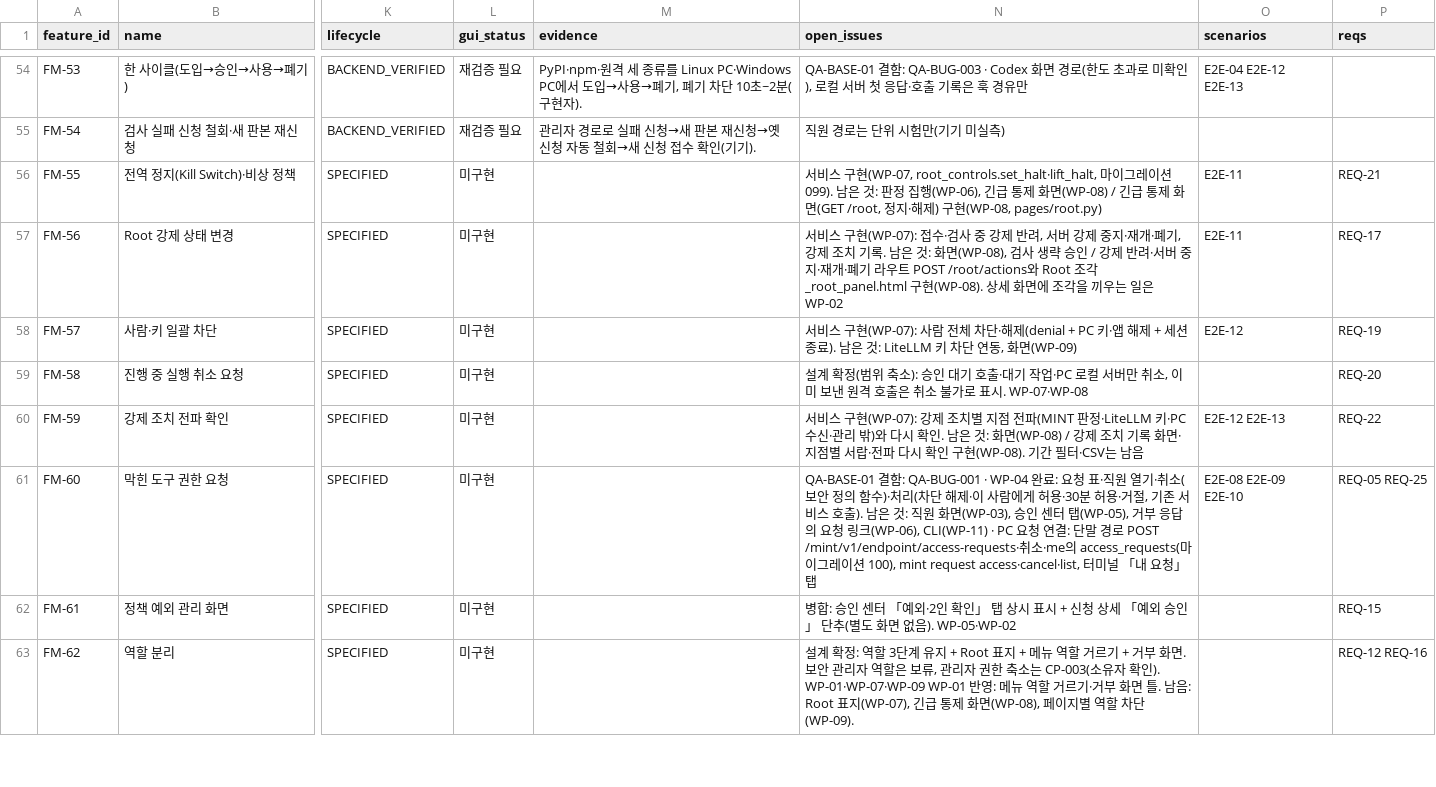
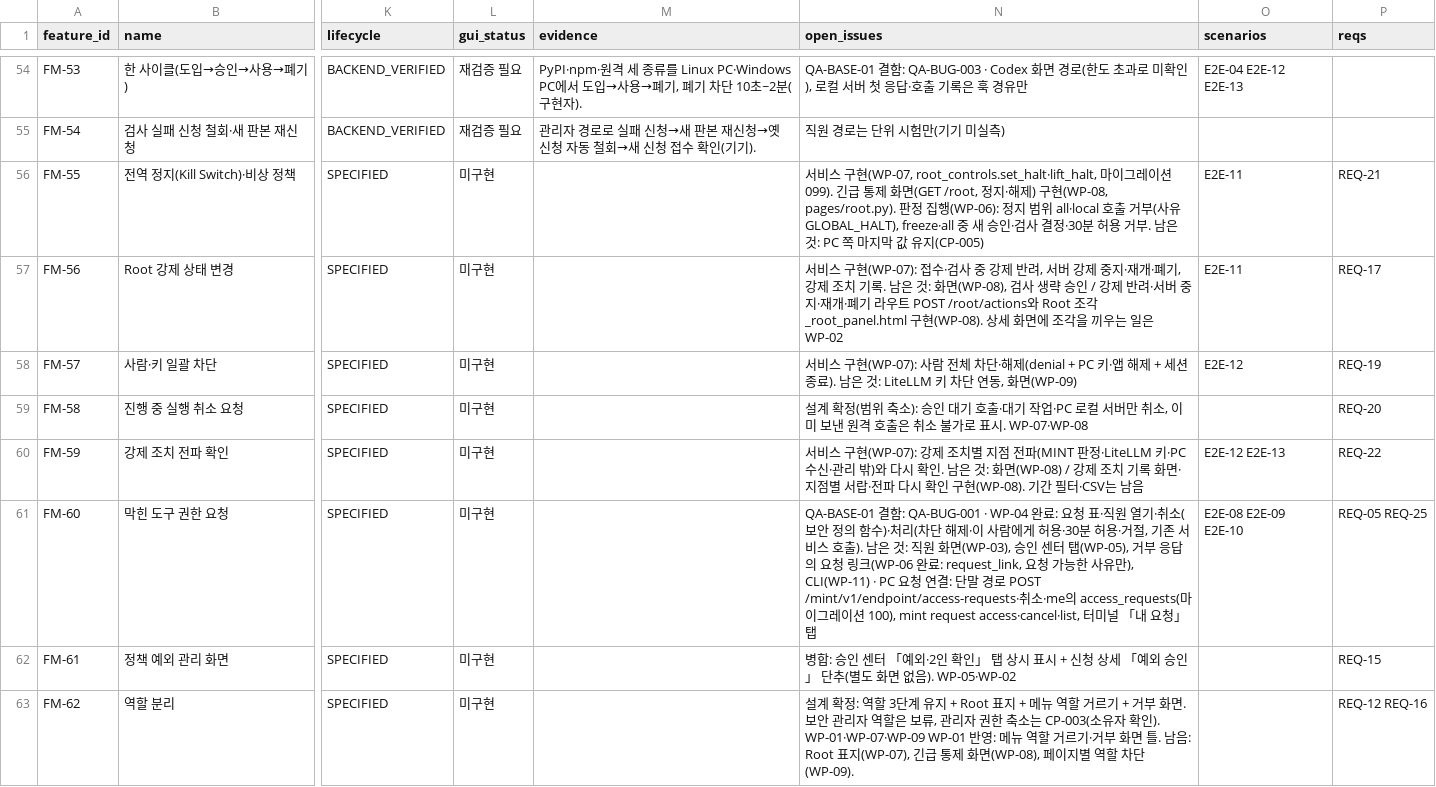
Before and after one commit to Team-AGI/mint-litellm, a CSV file: docs/product/FEATURE_REGISTER.csv, drawn as a sheet; only a part is shown, gaps mark what is left out; the diff names each change by its address in the sheet, - before the commit and + after, or states it on an @@ line.

```diff
--- a/docs/product/FEATURE_REGISTER.csv
+++ b/docs/product/FEATURE_REGISTER.csv
-N56 (open_issues): …099). 남은 것: 판정 집행(WP-06), 긴급 통제 화면(WP-08) / 긴급 통제 화면(GET /root, 정지·해제) 구현(WP-08, pages/root.py)
+N56 (open_issues): …099). 긴급 통제 화면(GET /root, 정지·해제) 구현(WP-08, pages/root.py). 판정 집행(WP-06): 정지 범위 all·local 호출 거부(사유 GLOBAL_HALT), freeze·all 중 새 승인·검사 결정·30분 허용 거부. 남은 것: PC 쪽 마지막 값 유지(CP-005)
-N61 (open_issues): …청 링크(WP-06), CLI(WP-11) · PC 요…
+N61 (open_issues): …청 링크(WP-06 완료: request_link, 요청 가능한 사유만), CLI(WP-11) · PC 요…
```
Also changed, not shown: docs/product/POLICY_CONTROL_MATRIX.csv, 16 other files.
